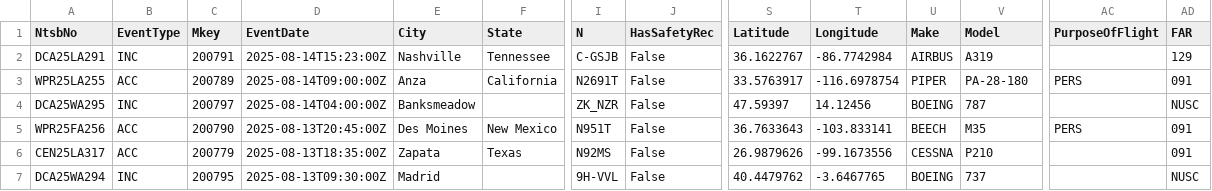
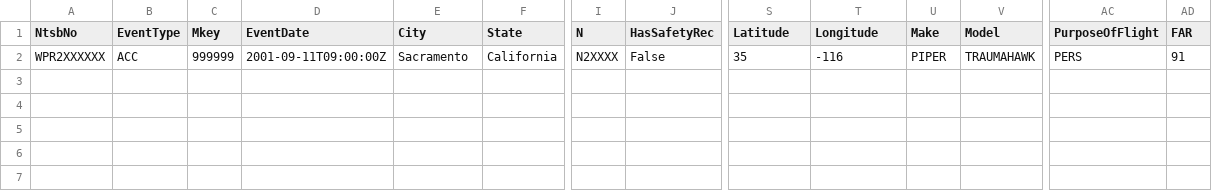
Before and after one commit to tomrice1988/public_csv, a CSV file: ntsbupdate.csv, drawn as a sheet; only a part is shown, gaps mark what is left out; removed rows and columns are numbered as before the commit, all else as after; rows hold the shown columns only; the diff names each change by its address in the sheet, - before the commit and + after, or states it on an @@ line.

Commit message:
Add files via upload

```diff
--- a/ntsbupdate.csv
+++ b/ntsbupdate.csv
-row 2: DCA25LA291 | INC | 200791 | 2025-08-14T15:23:00Z | Nashville | Tennessee | C-GSJB | False | 36.1622767 | -86.7742984 | AIRBUS | A319 |  | 129
-A2 (NtsbNo): WPR25LA255
+A2 (NtsbNo): WPR2XXXXXX
-C2 (Mkey): 200789
+C2 (Mkey): 999999
-D2 (EventDate): 2025-08-14T09:00:00Z
+D2 (EventDate): 2001-09-11T09:00:00Z
-E2 (City): Anza
+E2 (City): Sacramento
-I2 (N): N2691T
+I2 (N): N2XXXX
-S2 (Latitude): 33.5763917
+S2 (Latitude): 35
-T2 (Longitude): -116.6978754
+T2 (Longitude): -116
-V2 (Model): PA-28-180
+V2 (Model): TRAUMAHAWK
-AD2 (FAR): 091
+AD2 (FAR): 91
-row 4: DCA25WA295 | INC | 200797 | 2025-08-14T04:00:00Z | Banksmeadow |  | ZK_NZR | False | 47.59397 | 14.12456 | BOEING | 787 |  | NUSC
-row 5: WPR25FA256 | ACC | 200790 | 2025-08-13T20:45:00Z | Des Moines | New Mexico | N951T | False | 36.7633643 | -103.833141 | BEECH | M35 | PERS | 091
-row 6: CEN25LA317 | ACC | 200779 | 2025-08-13T18:35:00Z | Zapata | Texas | N92MS | False | 26.9879626 | -99.1673556 | CESSNA | P210 |  | 091
-row 7: DCA25WA294 | INC | 200795 | 2025-08-13T09:30:00Z | Madrid |  | 9H-VVL | False | 40.4479762 | -3.6467765 | BOEING | 737 |  | NUSC
```
